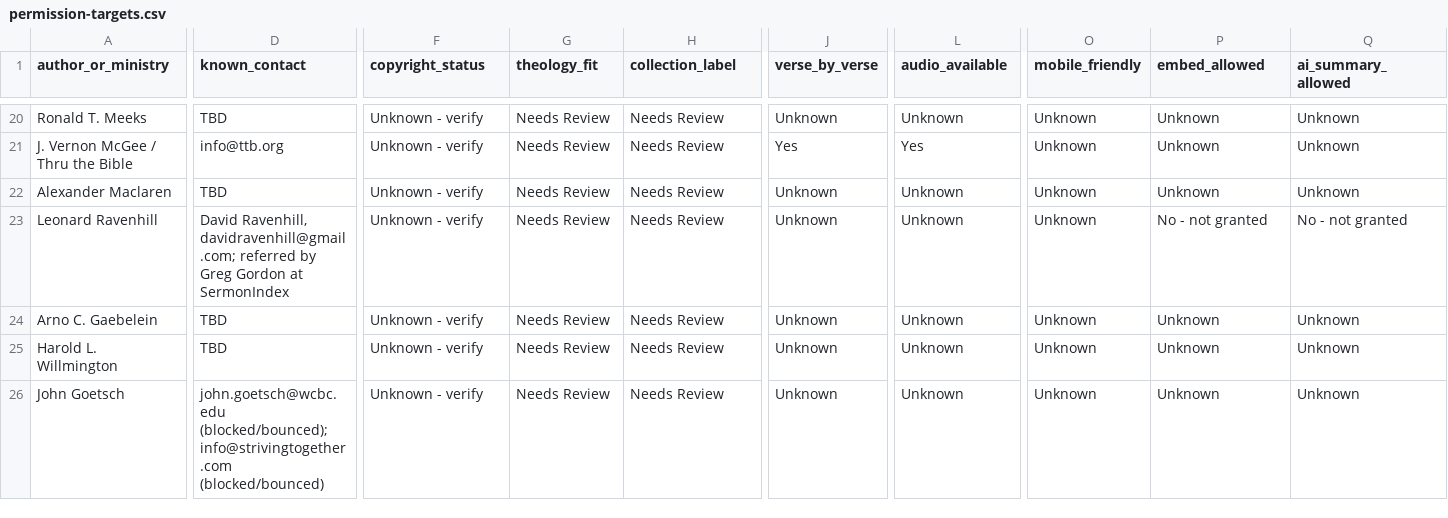
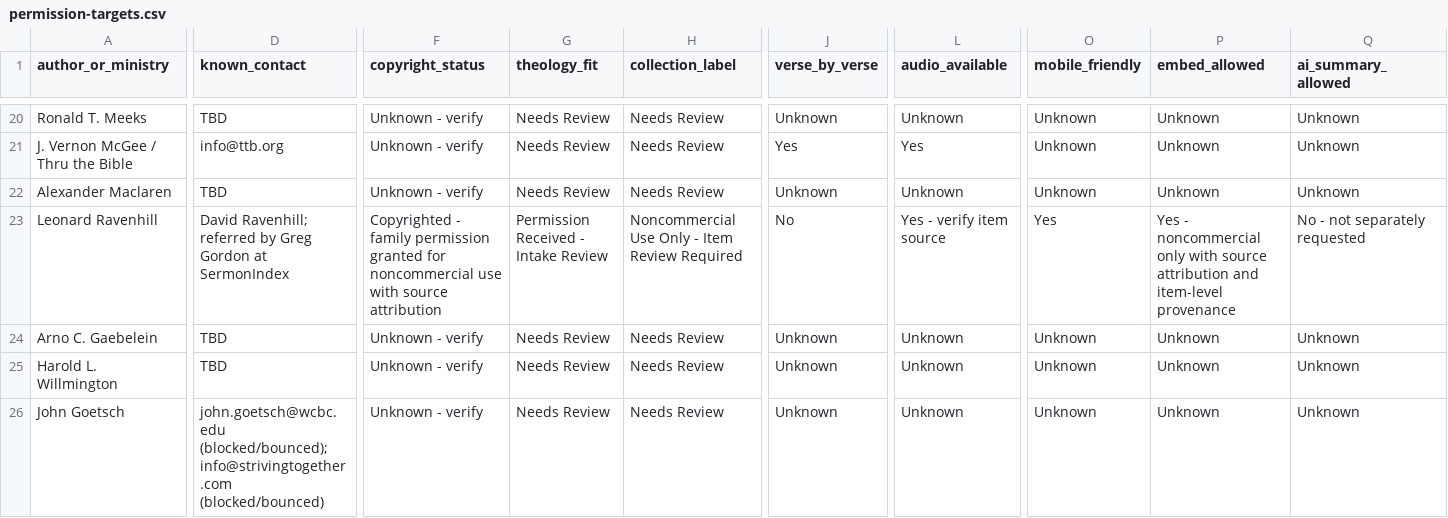
Before and after one commit to scheerfactor/bible-study-app, a CSV file: data/library/acquisition/permission-targets.csv, drawn as a sheet; only a part is shown, gaps mark what is left out; the diff covers the shown part only; the diff names each change by its address in the sheet, - before the commit and + after, or states it on an @@ line.

Commit message:
Record noncommercial Ravenhill permission

```diff
--- a/data/library/acquisition/permission-targets.csv
+++ b/data/library/acquisition/permission-targets.csv
-D23 (known_contact): David Ravenhill, davidravenhill@gmail.com; referred by…
+D23 (known_contact): David Ravenhill; referred by…
-F23 (copyright_status): Unknown - verify
+F23 (copyright_status): Copyrighted - family permission granted for noncommercial use with source attribution
-G23 (theology_fit): Needs Review
+G23 (theology_fit): Permission Received - Intake Review
-H23 (collection_label): Needs Review
+H23 (collection_label): Noncommercial Use Only - Item Review Required
-J23 (verse_by_verse): Unknown
+J23 (verse_by_verse): No
-L23 (audio_available): Unknown
+L23 (audio_available): Yes - verify item source
-O23 (mobile_friendly): Unknown
+O23 (mobile_friendly): Yes
-P23 (embed_allowed): No - not granted
+P23 (embed_allowed): Yes - noncommercial only with source attribution and item-level provenance
-Q23 (ai_summary_allowed): No - not granted
+Q23 (ai_summary_allowed): No - not separately requested
```
Also changed, not shown: 5 edited cells elsewhere in this file, 4 other files.
